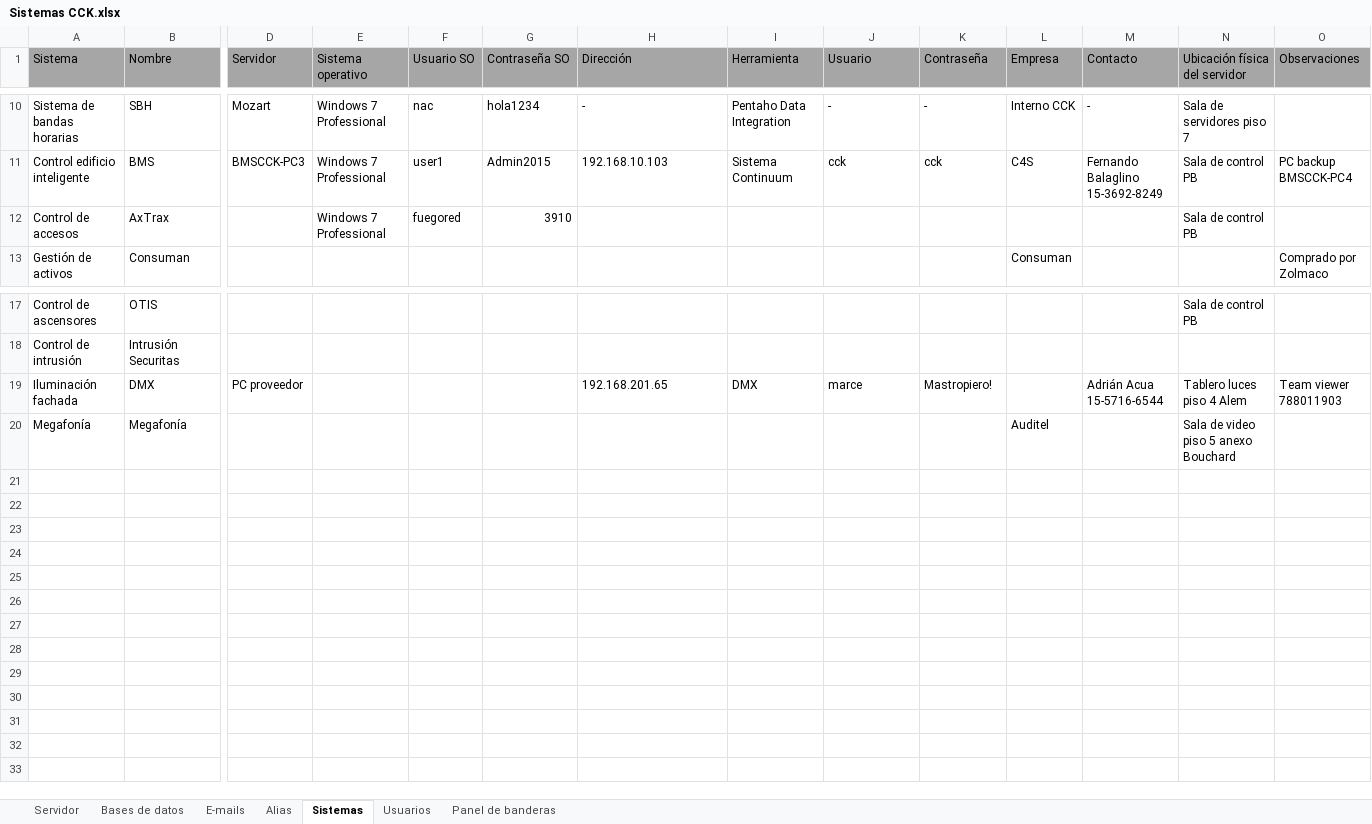
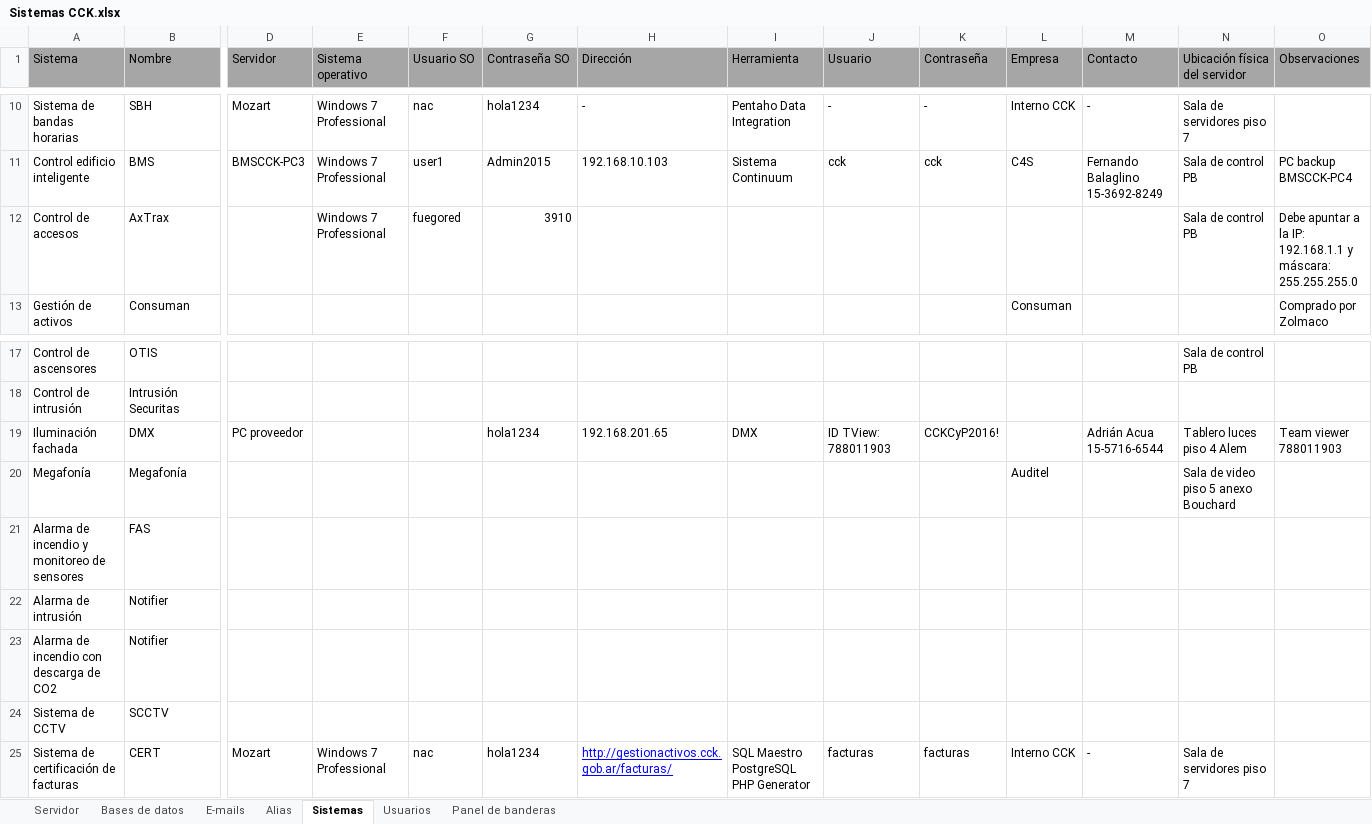
Before and after one commit to jsrxar/dge, an Excel workbook: 3-tecnologia/3-proyecto/Sistemas CCK.xlsx, sheet Sistemas, drawn as a sheet; only a part is shown, gaps mark what is left out; values as stored, in another font and other column widths than the file's, no borders; table styles not drawn; rows hold the shown columns only; the diff names each change by its address in the sheet, - before the commit and + after, or states it on an @@ line.

Commit message:
Actualizada la planilla de sistemas
Se agregaron los sistemas que faltaban y los usuarios, contraseñas y
datos de acceso de las bases de datos faltantes.

```diff
--- a/3-tecnologia/3-proyecto/Sistemas CCK.xlsx (sheet Sistemas)
+++ b/3-tecnologia/3-proyecto/Sistemas CCK.xlsx (sheet Sistemas)
-O12 (Observaciones): (empty)
+O12 (Observaciones): Debe apuntar a la IP: 192.168.1.1 y máscara: 255.255.255.0
-G19 (Contraseña SO): (empty)
+G19 (Contraseña SO): hola1234
-J19 (Usuario): marce
+J19 (Usuario): ID TView: 788011903
-K19 (Contraseña): Mastropiero!
+K19 (Contraseña): CCKCyP2016!
+row 21: Alarma de incendio y monitoreo de sensores | FAS
+row 22: Alarma de intrusión | Notifier
+row 23: Alarma de incendio con descarga de CO2 | Notifier
+row 24: Sistema de CCTV | SCCTV
+row 25: Sistema de certificación de facturas | CERT | Mozart | Windows 7 Professional | nac | hola1234 | http://gestionactivos.cck.gob.ar/facturas/ | SQL Maestro PostgreSQL PHP Generator | facturas | facturas | Interno CCK | - | Sala de servidores piso 7
```
Also changed, not shown: sheet Usuarios, sheet Bases de datos, sheet Servidor, sheet Panel de banderas.
